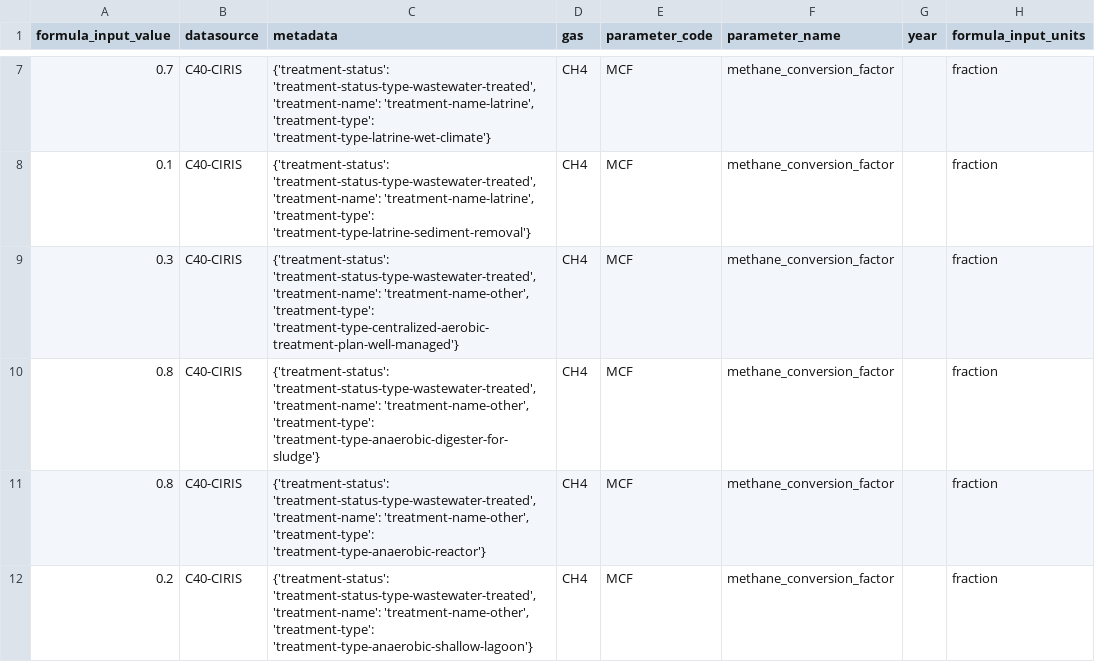
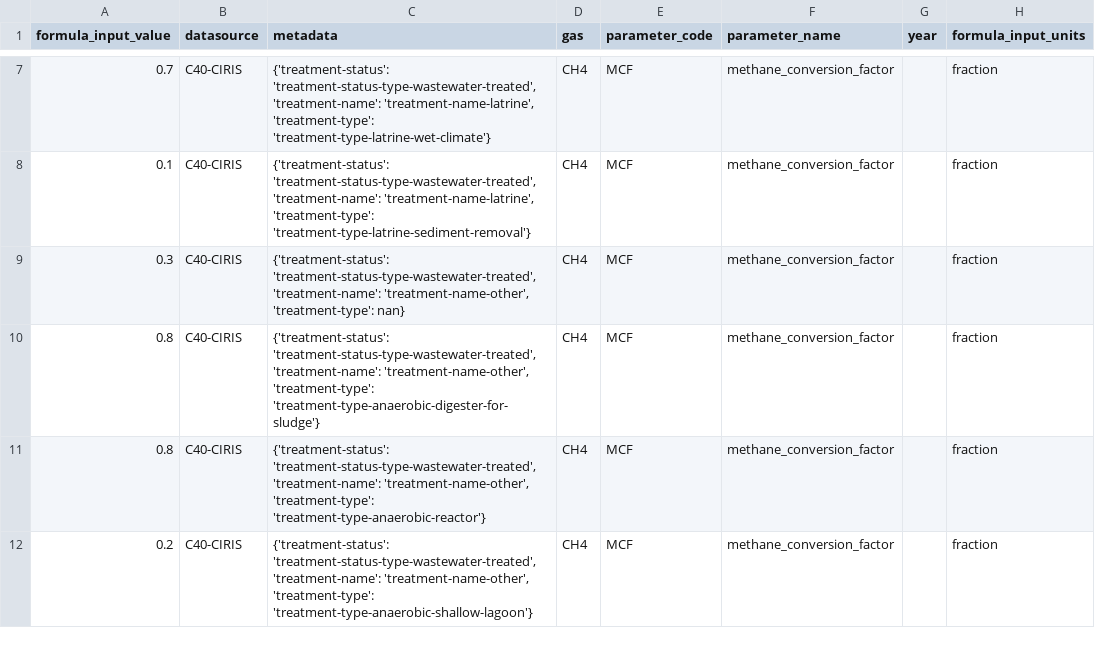
Before and after one commit to Open-Earth-Foundation/CityCatalyst, a CSV file: app/seed-data/formula_values/data_processed/C40_CIRIS/FormulaInputs.csv, drawn as a sheet; only a part is shown, gaps mark what is left out; the diff covers the shown part only; the diff names each change by its address in the sheet, - before the commit and + after, or states it on an @@ line.

```diff
--- a/app/seed-data/formula_values/data_processed/C40_CIRIS/FormulaInputs.csv
+++ b/app/seed-data/formula_values/data_processed/C40_CIRIS/FormulaInputs.csv
-C9 (metadata): …'treatment-name-other', 'treatment-type': 'treatment-type-centralized-aerobic-treatment-plan-well-managed'}
+C9 (metadata): …'treatment-name-other', 'treatment-type': nan}
```
Also changed, not shown: 3 edited cells elsewhere in this file, 1 other file.
